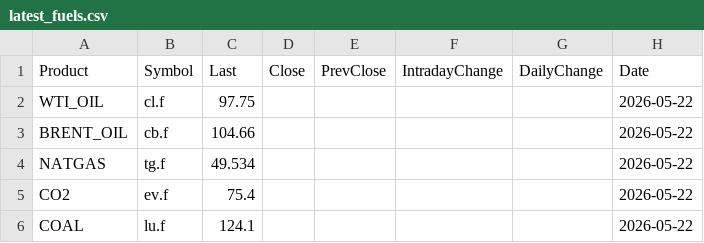
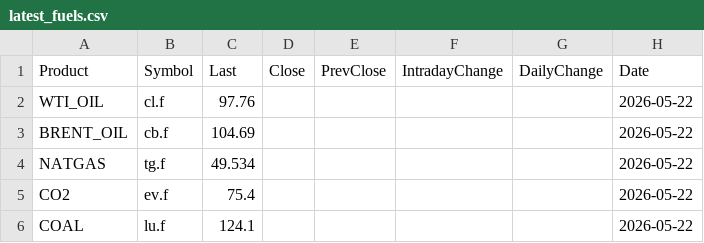
Before and after one commit to rikuisotalus-ux/Euronext-oma, a CSV file: latest_fuels.csv, drawn as a sheet.

```diff
--- a/latest_fuels.csv
+++ b/latest_fuels.csv
@@ -1,4 +1,4 @@
 Product,Symbol,Last,Close,PrevClose,IntradayChange,DailyChange,Date
-WTI_OIL,cl.f,97.75,,,,,2026-05-22
-BRENT_OIL,cb.f,104.66,,,,,2026-05-22
+WTI_OIL,cl.f,97.76,,,,,2026-05-22
+BRENT_OIL,cb.f,104.69,,,,,2026-05-22
 NATGAS,tg.f,49.534,,,,,2026-05-22
```
Also changed, not shown: historical_settlement.csv, 2 other files.
